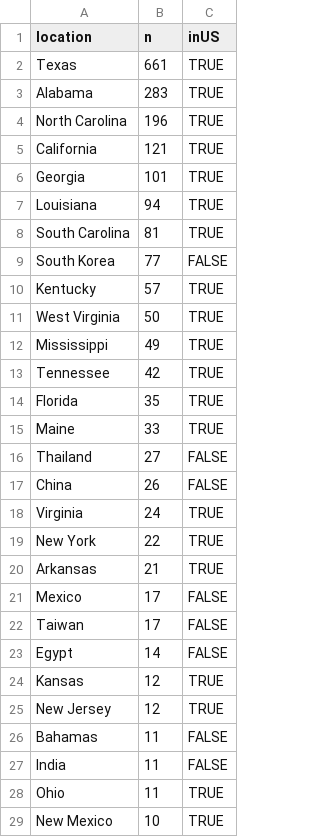
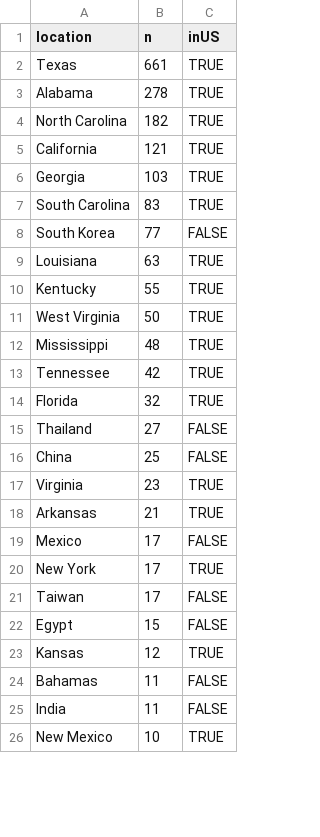
Before and after one commit to the-pudding/shelters, a CSV file: src/assets/data/exported_countries.csv, drawn as a sheet; only a part is shown; the diff covers the shown part only.

Commit message:
manual check of data

```diff
--- a/src/assets/data/exported_countries.csv
+++ b/src/assets/data/exported_countries.csv
@@ -2,28 +2,25 @@
 "Texas",661,TRUE
-"Alabama",283,TRUE
-"North Carolina",196,TRUE
+"Alabama",278,TRUE
+"North Carolina",182,TRUE
 "California",121,TRUE
-"Georgia",101,TRUE
-"Louisiana",94,TRUE
-"South Carolina",81,TRUE
+"Georgia",103,TRUE
+"South Carolina",83,TRUE
 "South Korea",77,FALSE
-"Kentucky",57,TRUE
+"Louisiana",63,TRUE
+"Kentucky",55,TRUE
 "West Virginia",50,TRUE
-"Mississippi",49,TRUE
+"Mississippi",48,TRUE
 "Tennessee",42,TRUE
-"Florida",35,TRUE
-"Maine",33,TRUE
+"Florida",32,TRUE
 "Thailand",27,FALSE
-"China",26,FALSE
-"Virginia",24,TRUE
-"New York",22,TRUE
+"China",25,FALSE
+"Virginia",23,TRUE
 "Arkansas",21,TRUE
 "Mexico",17,FALSE
+"New York",17,TRUE
 "Taiwan",17,FALSE
-"Egypt",14,FALSE
+"Egypt",15,FALSE
 "Kansas",12,TRUE
-"New Jersey",12,TRUE
 "Bahamas",11,FALSE
 "India",11,FALSE
-"Ohio",11,TRUE
 "New Mexico",10,TRUE
```
Also changed, not shown: 6 added rows, 9 removed rows and 2 edited cells elsewhere in this file, src/assets/data/importExport.csv, 5 other files.
